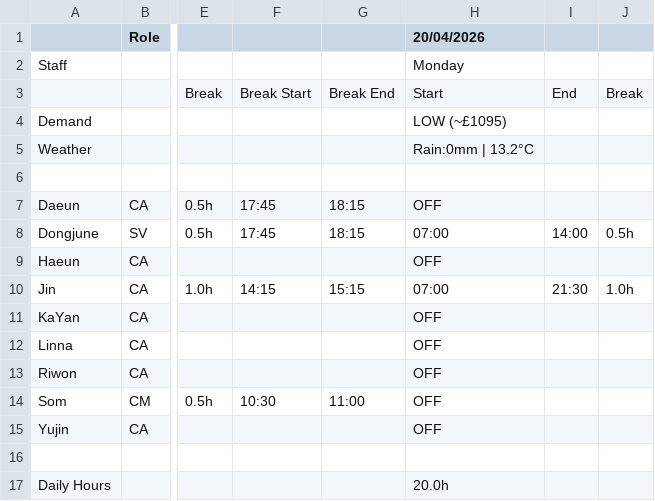
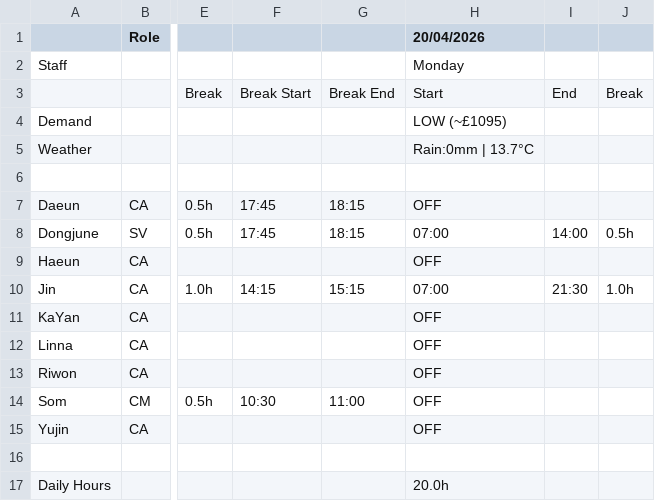
Before and after one commit to plugsopon/bingsoo-rota, a CSV file: output/rota_19042026_25042026.csv, drawn as a sheet; only a part is shown, gaps mark what is left out; the diff names each change by its address in the sheet, - before the commit and + after, or states it on an @@ line.

```diff
--- a/output/rota_19042026_25042026.csv
+++ b/output/rota_19042026_25042026.csv
-H5 (20/04/2026): Rain:0mm | 13.2°C
+H5 (20/04/2026): Rain:0mm | 13.7°C
```
Also changed, not shown: output/rota_20042026_26042026.csv, 3 other files.
